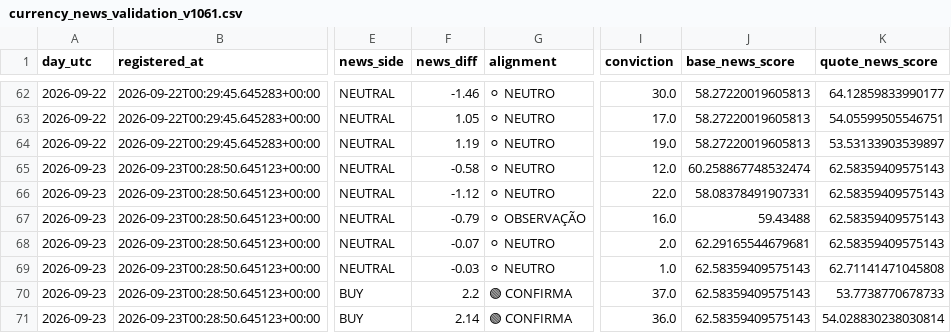
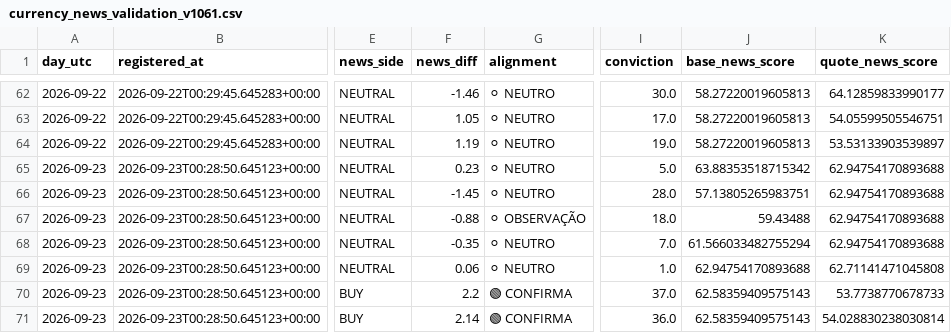
Before and after one commit to aparecidomikael97-ship-it/usd-macro-pro-v4, a CSV file: dados/currency_news_validation_v1061.csv, drawn as a sheet; only a part is shown, gaps mark what is left out; the diff names each change by its address in the sheet, - before the commit and + after, or states it on an @@ line.

```diff
--- a/dados/currency_news_validation_v1061.csv
+++ b/dados/currency_news_validation_v1061.csv
-F65 (news_diff): -0.58
+F65 (news_diff): 0.23
-I65 (conviction): 12.0
+I65 (conviction): 5.0
-J65 (base_news_score): 60.258867748532474
+J65 (base_news_score): 63.88353518715342
-K65:K68 (quote_news_score): 62.58359409575143
+K65:K68 (quote_news_score): 62.94754170893688
-F66 (news_diff): -1.12
+F66 (news_diff): -1.45
-I66 (conviction): 22.0
+I66 (conviction): 28.0
-J66 (base_news_score): 58.08378491907331
+J66 (base_news_score): 57.13805265983751
-F67 (news_diff): -0.79
+F67 (news_diff): -0.88
-I67 (conviction): 16.0
+I67 (conviction): 18.0
-F68 (news_diff): -0.07
+F68 (news_diff): -0.35
-I68 (conviction): 2.0
+I68 (conviction): 7.0
-J68 (base_news_score): 62.29165544679681
+J68 (base_news_score): 61.566033482755294
-F69 (news_diff): -0.03
+F69 (news_diff): 0.06
-J69 (base_news_score): 62.58359409575143
+J69 (base_news_score): 62.94754170893688
```
